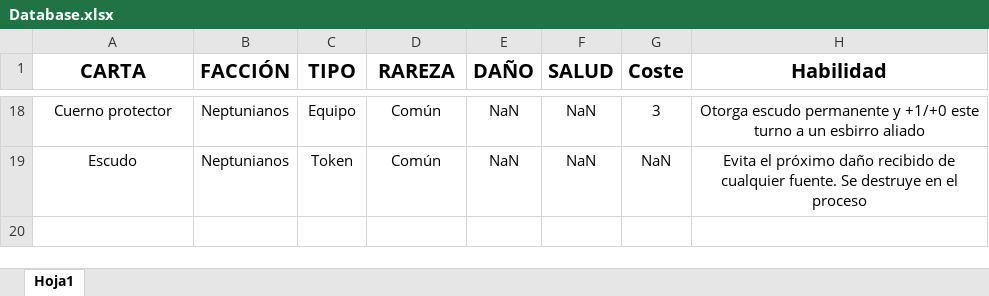
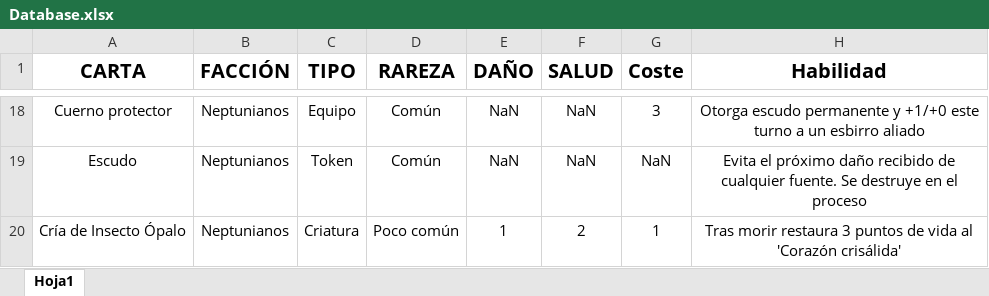
Before and after one commit to JesusRamosRodriguez/Solar-War, an Excel workbook: Database.xlsx, sheet Hoja1, drawn as a sheet; only a part is shown, gaps mark what is left out; values as stored, in another font and other column widths than the file's, no borders; conditional formats not drawn; the diff names each change by its address in the sheet, - before the commit and + after, or states it on an @@ line.

Commit message:
Database v0.07 + Pulido

```diff
--- a/Database.xlsx (sheet Hoja1)
+++ b/Database.xlsx (sheet Hoja1)
+row 20: Cría de Insecto Ópalo | Neptunianos | Criatura | Poco común | 1 | 2 | 1 | Tras morir restaura 3 puntos de vida al 'Corazón crisálida'
```
Also changed, not shown: 26 other files.
